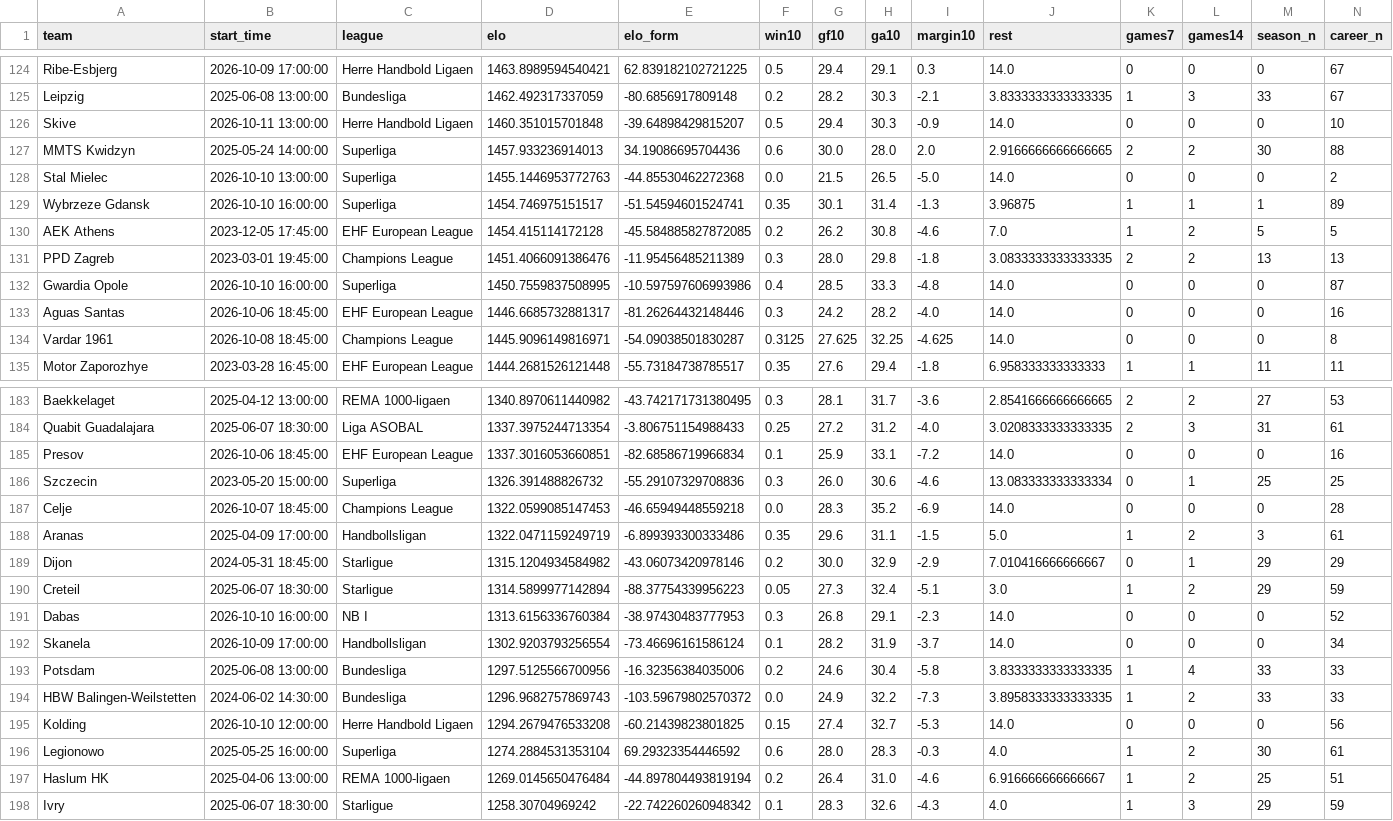
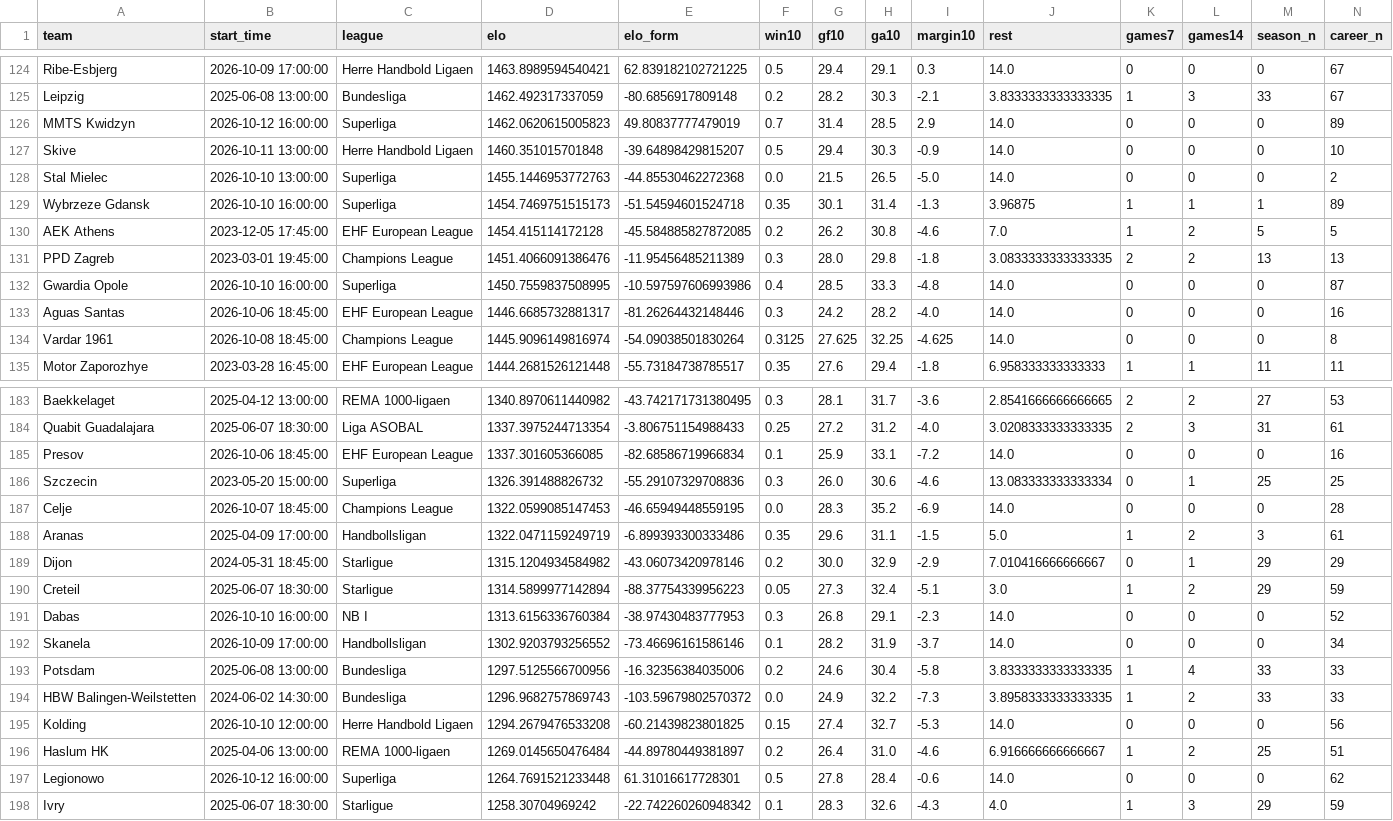
Before and after one commit to jaysantmyer-spec/vegcatbat, a CSV file: data/teams.csv, drawn as a sheet; only a part is shown, gaps mark what is left out; removed rows and columns are numbered as before the commit, all else as after; rows hold the shown columns only; the diff covers the shown part only; the diff names each change by its address in the sheet, - before the commit and + after, or states it on an @@ line.

```diff
--- a/data/teams.csv
+++ b/data/teams.csv
+row 126: MMTS Kwidzyn | 2026-10-12 16:00:00 | Superliga | 1462.0620615005823 | 49.80837777479019 | 0.7 | 31.4 | 28.5 | 2.9 | 14.0 | 0 | 0 | 0 | 89
-row 127: MMTS Kwidzyn | 2025-05-24 14:00:00 | Superliga | 1457.933236914013 | 34.19086695704436 | 0.6 | 30.0 | 28.0 | 2.0 | 2.9166666666666665 | 2 | 2 | 30 | 88
-D129 (elo): 1454.746975151517
+D129 (elo): 1454.7469751515173
-E129 (elo_form): -51.54594601524741
+E129 (elo_form): -51.54594601524718
-D134 (elo): 1445.9096149816971
+D134 (elo): 1445.9096149816974
-E134 (elo_form): -54.09038501830287
+E134 (elo_form): -54.09038501830264
-D185 (elo): 1337.3016053660851
+D185 (elo): 1337.301605366085
-E187 (elo_form): -46.65949448559218
+E187 (elo_form): -46.65949448559195
-D192 (elo): 1302.9203793256554
+D192 (elo): 1302.9203793256552
-E192 (elo_form): -73.46696161586124
+E192 (elo_form): -73.46696161586146
-row 196: Legionowo | 2025-05-25 16:00:00 | Superliga | 1274.2884531353104 | 69.29323354446592 | 0.6 | 28.0 | 28.3 | -0.3 | 4.0 | 1 | 2 | 30 | 61
-E196 (elo_form): -44.897804493819194
+E196 (elo_form): -44.89780449381897
+row 197: Legionowo | 2026-10-12 16:00:00 | Superliga | 1264.7691521233448 | 61.31016617728301 | 0.5 | 27.8 | 28.4 | -0.6 | 14.0 | 0 | 0 | 0 | 62
```
Also changed, not shown: 2 added rows, 2 removed rows and 27 edited cells elsewhere in this file, data/ledger.csv, data/matches.csv, 7 other files.
